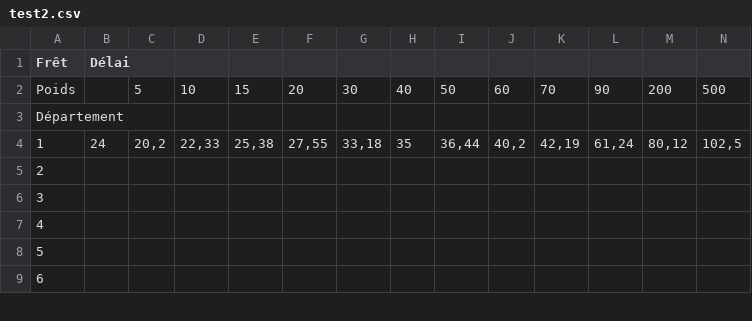
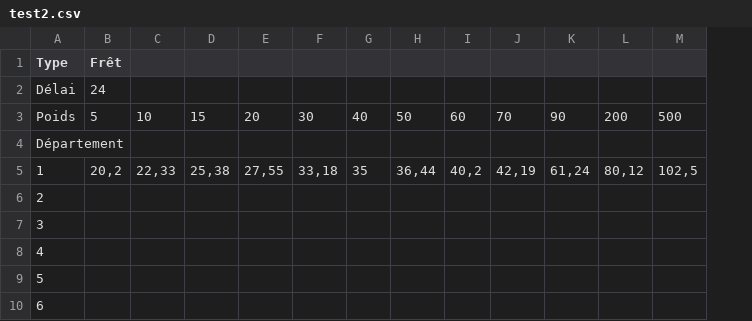
Before and after one commit to Vahanbarsamian/monPremierProjet, a CSV file: test2.csv, drawn as a sheet; only a part is shown; removed rows and columns are numbered as before the commit, all else as after; the diff names each change by its address in the sheet, - before the commit and + after, or states it on an @@ line.

```diff
--- a/test2.csv
+++ b/test2.csv
-column B (Délai), row 4: 24
@@ column A (Type) renumbered in row 1 @@
-B1: (empty)
+B1: Frêt
+row 2: Délai | 24
```
Also changed, not shown: test.csv, test3.csv, 2 other files.
